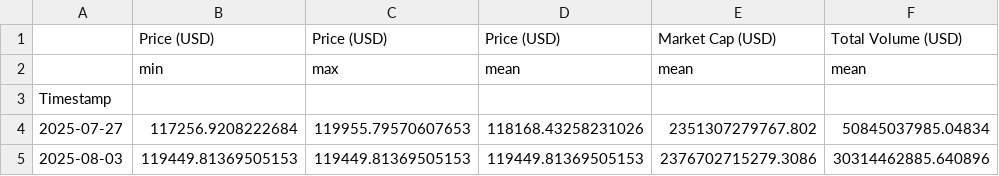
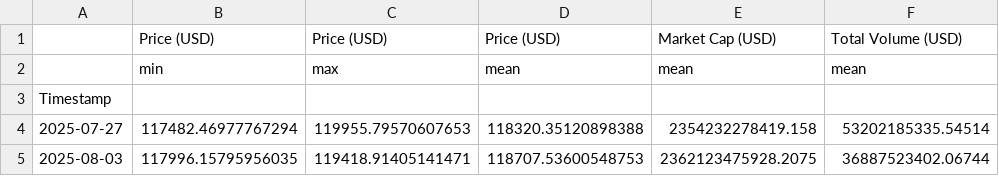
Before and after one commit to giladAlboher/pandas_-project, a CSV file: data/weekly_statistics.csv, drawn as a sheet.

```diff
--- a/data/weekly_statistics.csv
+++ b/data/weekly_statistics.csv
@@ -3,3 +3,3 @@
 Timestamp,,,,,
-2025-07-27,117256.9208222684,119955.79570607653,118168.43258231026,2351307279767.802,50845037985.04834
-2025-08-03,119449.81369505153,119449.81369505153,119449.81369505153,2376702715279.3086,30314462885.640896
+2025-07-27,117482.46977767294,119955.79570607653,118320.35120898388,2354232278419.158,53202185335.54514
+2025-08-03,117996.15795956035,119418.91405141471,118707.53600548753,2362123475928.2075,36887523402.06744
```
Also changed, not shown: data/bitcoin_prices_week.csv, 1 other file.
